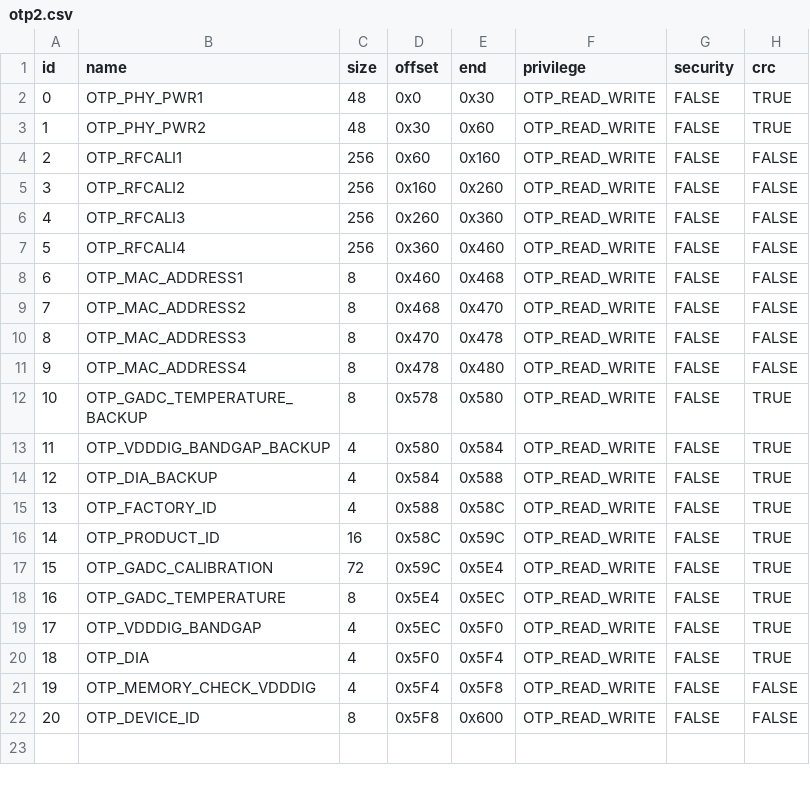
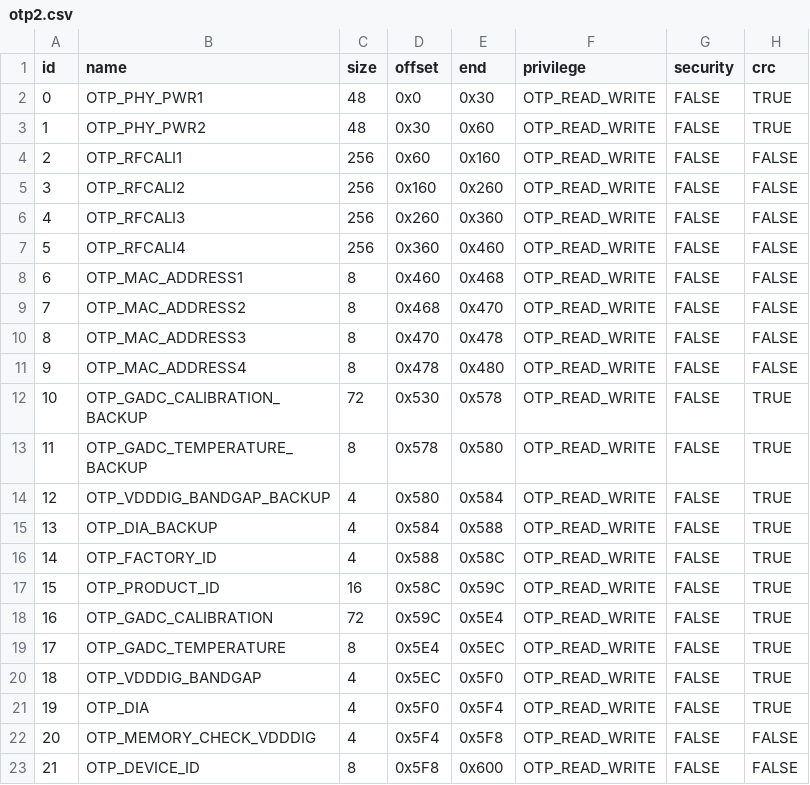
Before and after one commit to bekencorp/bk_idk, a CSV file: middleware/boards/bk7239n/csv/otp2.csv, drawn as a sheet; addresses are those after the commit; the diff names each change by its address in the sheet, - before the commit and + after, or states it on an @@ line.

Commit message:
[CI] [85389]  <platform> <fix> [CP/FT] update otp_backup plan for SARADC

```diff
--- a/middleware/boards/bk7239n/csv/otp2.csv
+++ b/middleware/boards/bk7239n/csv/otp2.csv
+row 12: 10 | OTP_GADC_CALIBRATION_BACKUP | 72 | 0x530 | 0x578 | OTP_READ_WRITE | FALSE | TRUE
@@ column A (id) renumbered from row 13 down @@
```
Also changed, not shown: 2 other files.
